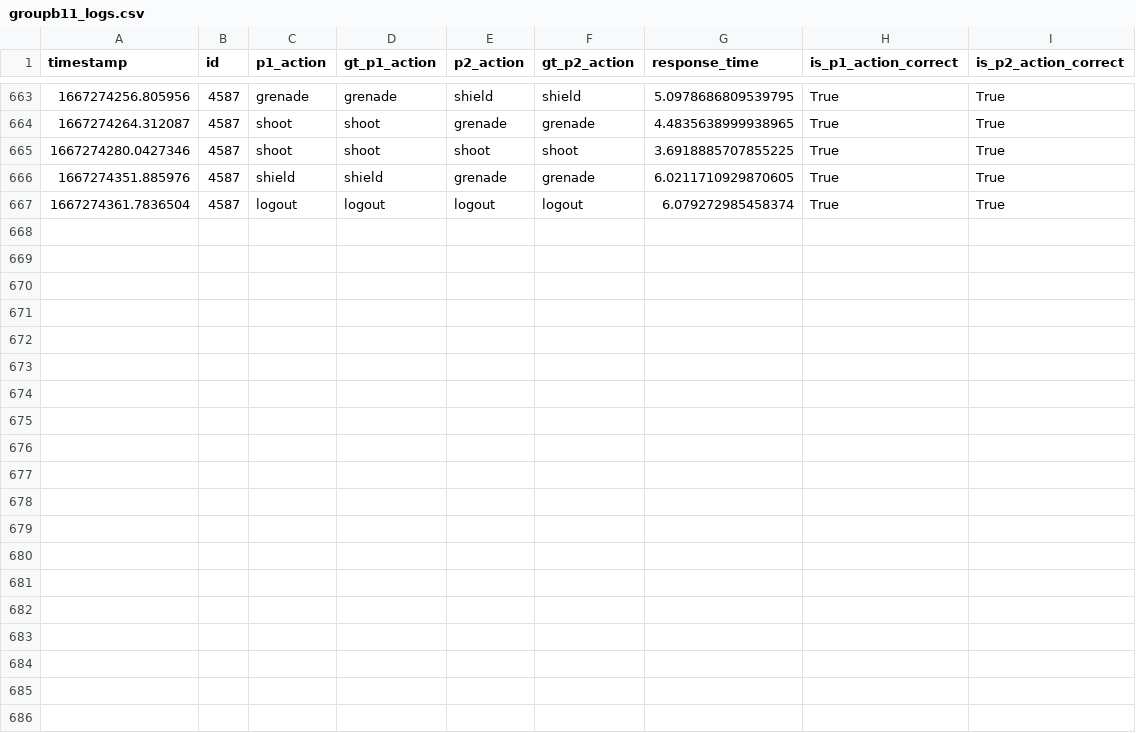
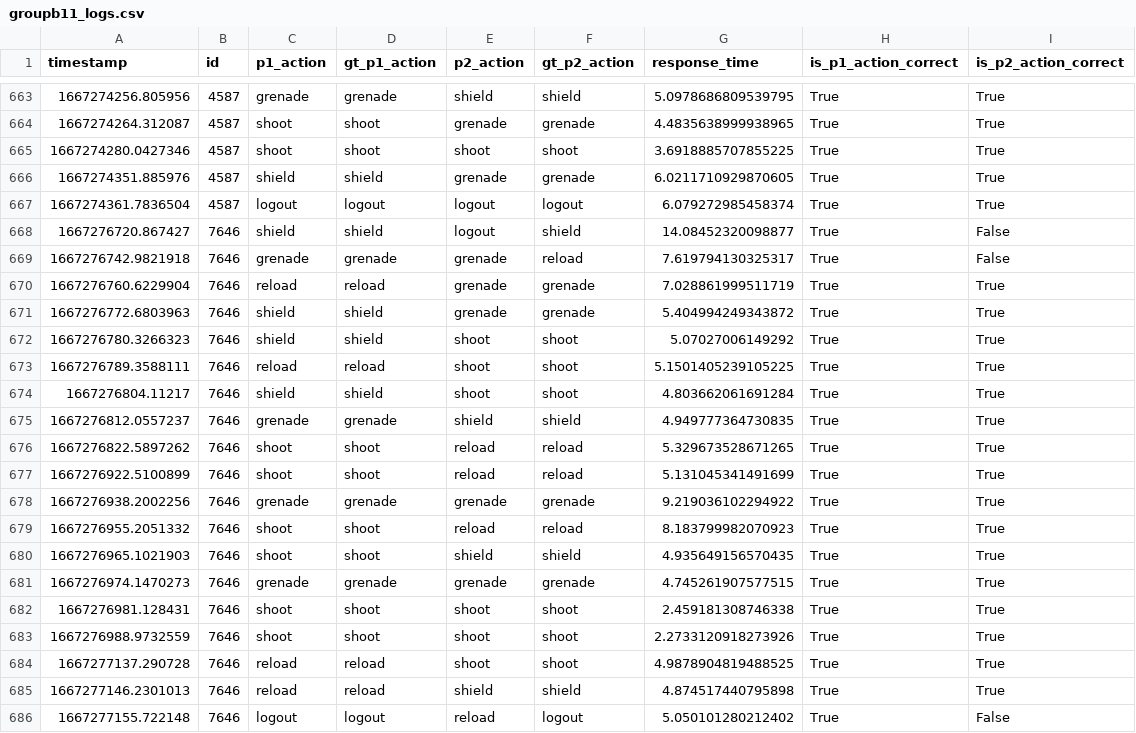
Before and after one commit to daniellimzj/cg4002_capstone, a CSV file: ext_comms/eval_server/evaluation_logs/groupb11_logs.csv, drawn as a sheet; only a part is shown, gaps mark what is left out; the diff names each change by its address in the sheet, - before the commit and + after, or states it on an @@ line.

Commit message:
add eval run 1

```diff
--- a/ext_comms/eval_server/evaluation_logs/groupb11_logs.csv
+++ b/ext_comms/eval_server/evaluation_logs/groupb11_logs.csv
+row 668: 1667276720.867427 | 7646 | shield | shield | logout | shield | 14.08452320098877 | True | False
+row 669: 1667276742.9821918 | 7646 | grenade | grenade | grenade | reload | 7.619794130325317 | True | False
+row 670: 1667276760.6229904 | 7646 | reload | reload | grenade | grenade | 7.028861999511719 | True | True
+row 671: 1667276772.6803963 | 7646 | shield | shield | grenade | grenade | 5.404994249343872 | True | True
+row 672: 1667276780.3266323 | 7646 | shield | shield | shoot | shoot | 5.07027006149292 | True | True
+row 673: 1667276789.3588111 | 7646 | reload | reload | shoot | shoot | 5.1501405239105225 | True | True
+row 674: 1667276804.11217 | 7646 | shield | shield | shoot | shoot | 4.803662061691284 | True | True
+row 675: 1667276812.0557237 | 7646 | grenade | grenade | shield | shield | 4.949777364730835 | True | True
+row 676: 1667276822.5897262 | 7646 | shoot | shoot | reload | reload | 5.329673528671265 | True | True
+row 677: 1667276922.5100899 | 7646 | shoot | shoot | reload | reload | 5.131045341491699 | True | True
+row 678: 1667276938.2002256 | 7646 | grenade | grenade | grenade | grenade | 9.219036102294922 | True | True
+row 679: 1667276955.2051332 | 7646 | shoot | shoot | reload | reload | 8.183799982070923 | True | True
+row 680: 1667276965.1021903 | 7646 | shoot | shoot | shield | shield | 4.935649156570435 | True | True
+row 681: 1667276974.1470273 | 7646 | grenade | grenade | grenade | grenade | 4.745261907577515 | True | True
+row 682: 1667276981.128431 | 7646 | shoot | shoot | shoot | shoot | 2.459181308746338 | True | True
+row 683: 1667276988.9732559 | 7646 | shoot | shoot | shoot | shoot | 2.2733120918273926 | True | True
+row 684: 1667277137.290728 | 7646 | reload | reload | shoot | shoot | 4.9878904819488525 | True | True
+row 685: 1667277146.2301013 | 7646 | reload | reload | shield | shield | 4.874517440795898 | True | True
+row 686: 1667277155.722148 | 7646 | logout | logout | reload | logout | 5.050101280212402 | True | False
```
Also changed, not shown: 28 other files.
